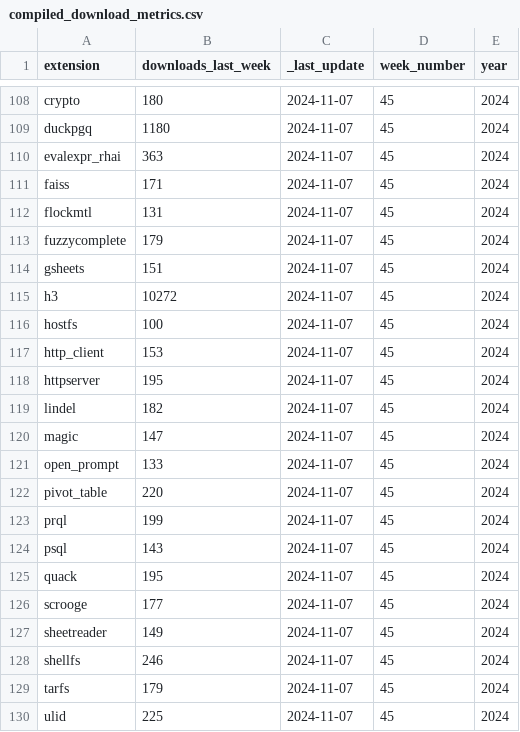
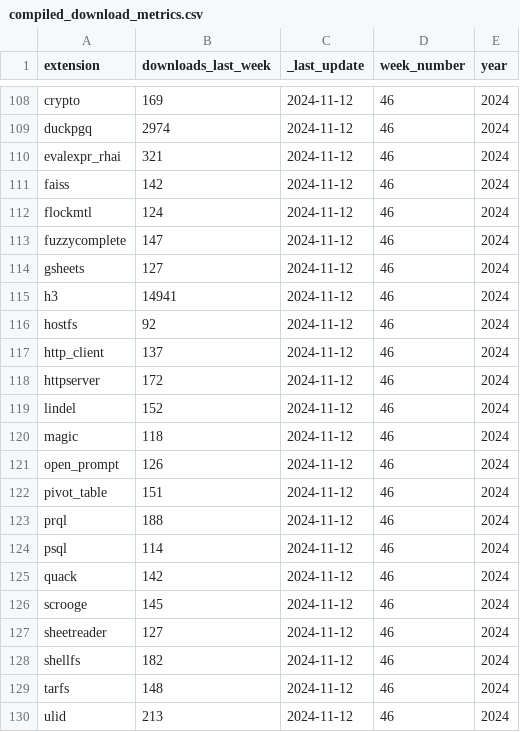
Before and after one commit to Dtenwolde/duckdb-community-extension-analysis, a CSV file: compiled_download_metrics.csv, drawn as a sheet; only a part is shown, gaps mark what is left out; the diff covers the shown part only; the diff names each change by its address in the sheet, - before the commit and + after, or states it on an @@ line.

```diff
--- a/compiled_download_metrics.csv
+++ b/compiled_download_metrics.csv
-B108 (downloads_last_week): 180
+B108 (downloads_last_week): 169
-C108:C130 (_last_update): 2024-11-07
+C108:C130 (_last_update): 2024-11-12
-D108:D130 (week_number): 45
+D108:D130 (week_number): 46
-B109 (downloads_last_week): 1180
+B109 (downloads_last_week): 2974
-B110 (downloads_last_week): 363
+B110 (downloads_last_week): 321
-B111 (downloads_last_week): 171
+B111 (downloads_last_week): 142
-B112 (downloads_last_week): 131
+B112 (downloads_last_week): 124
-B113 (downloads_last_week): 179
+B113 (downloads_last_week): 147
-B114 (downloads_last_week): 151
+B114 (downloads_last_week): 127
-B115 (downloads_last_week): 10272
+B115 (downloads_last_week): 14941
-B116 (downloads_last_week): 100
+B116 (downloads_last_week): 92
-B117 (downloads_last_week): 153
+B117 (downloads_last_week): 137
-B118 (downloads_last_week): 195
+B118 (downloads_last_week): 172
-B119 (downloads_last_week): 182
+B119 (downloads_last_week): 152
-B120 (downloads_last_week): 147
+B120 (downloads_last_week): 118
-B121 (downloads_last_week): 133
+B121 (downloads_last_week): 126
-B122 (downloads_last_week): 220
+B122 (downloads_last_week): 151
-B123 (downloads_last_week): 199
+B123 (downloads_last_week): 188
-B124 (downloads_last_week): 143
+B124 (downloads_last_week): 114
-B125 (downloads_last_week): 195
+B125 (downloads_last_week): 142
-B126 (downloads_last_week): 177
+B126 (downloads_last_week): 145
-B127 (downloads_last_week): 149
+B127 (downloads_last_week): 127
-B128 (downloads_last_week): 246
+B128 (downloads_last_week): 182
-B129 (downloads_last_week): 179
+B129 (downloads_last_week): 148
-B130 (downloads_last_week): 225
+B130 (downloads_last_week): 213
```
Also changed, not shown: 31 edited cells elsewhere in this file, 12 other files.
